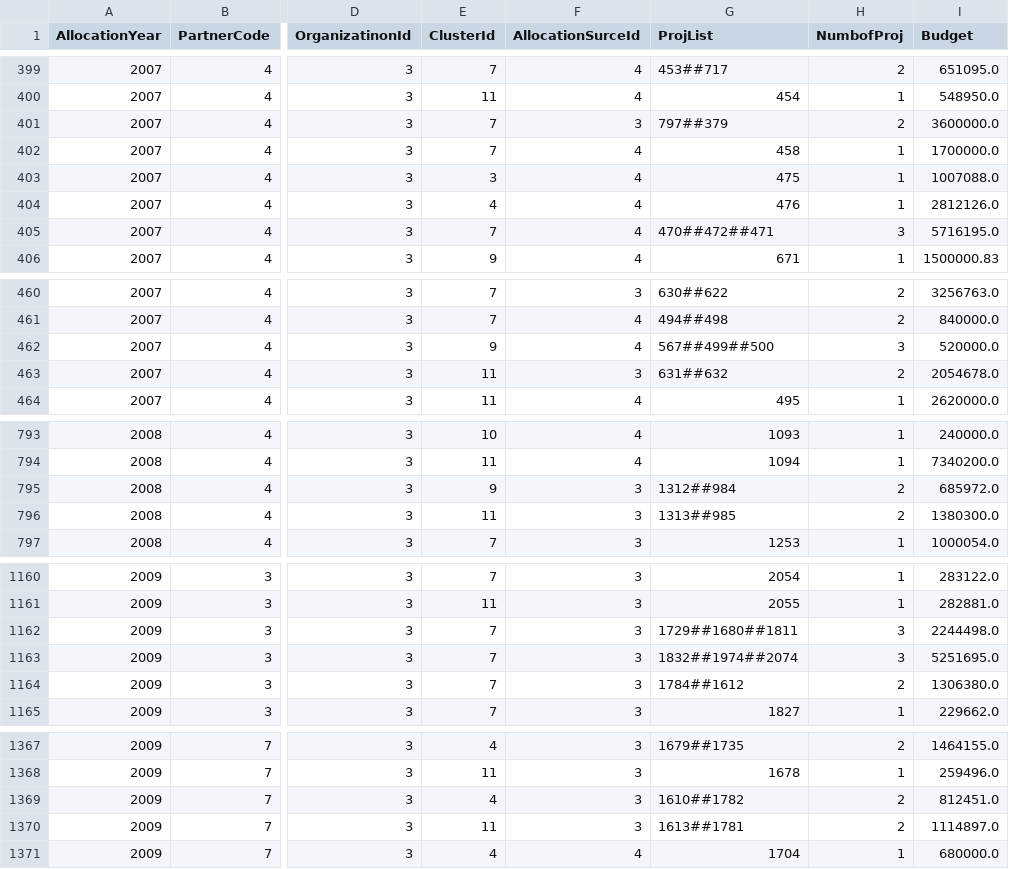
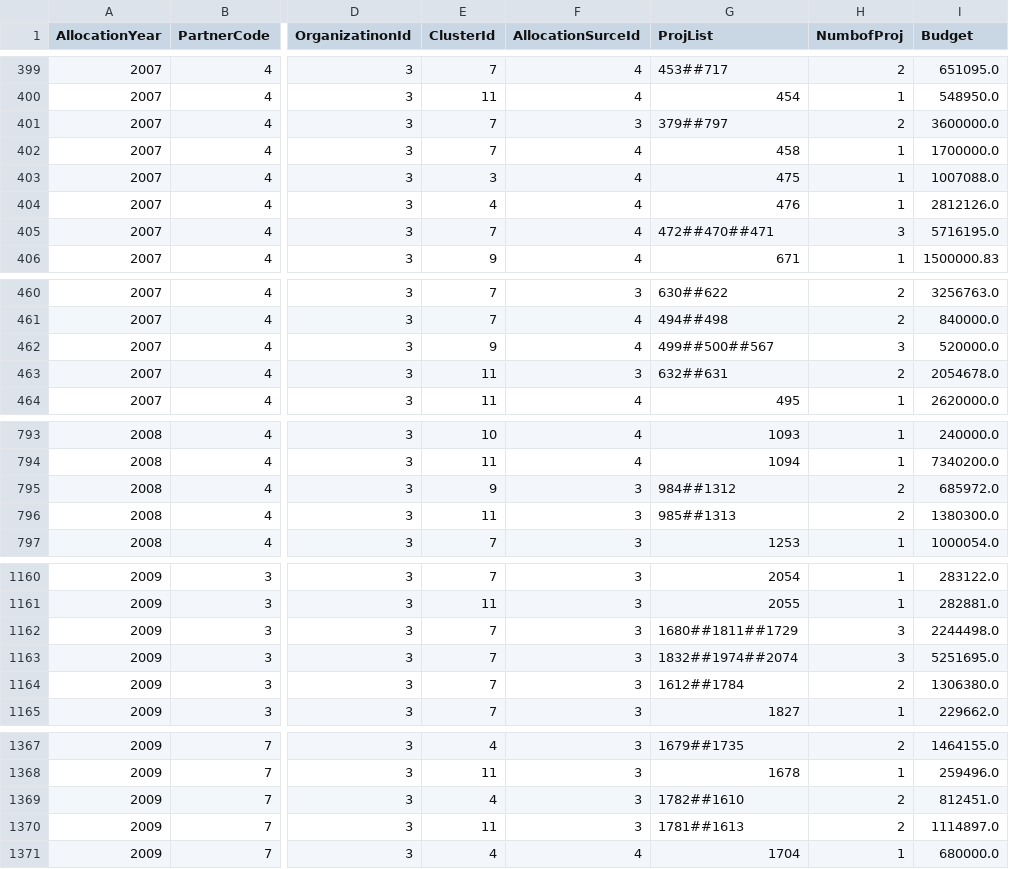
Before and after one commit to CBPFGMS/pfbi-data, a CSV file: cerf/cerf_allocationSummary_byorg.csv, drawn as a sheet; only a part is shown, gaps mark what is left out; the diff covers the shown part only; the diff names each change by its address in the sheet, - before the commit and + after, or states it on an @@ line.

```diff
--- a/cerf/cerf_allocationSummary_byorg.csv
+++ b/cerf/cerf_allocationSummary_byorg.csv
-G401 (ProjList): 797##379
+G401 (ProjList): 379##797
-G405 (ProjList): 470##472##471
+G405 (ProjList): 472##470##471
-G462 (ProjList): 567##499##500
+G462 (ProjList): 499##500##567
-G463 (ProjList): 631##632
+G463 (ProjList): 632##631
-G795 (ProjList): 1312##984
+G795 (ProjList): 984##1312
-G796 (ProjList): 1313##985
+G796 (ProjList): 985##1313
-G1162 (ProjList): 1729##1680##1811
+G1162 (ProjList): 1680##1811##1729
-G1164 (ProjList): 1784##1612
+G1164 (ProjList): 1612##1784
-G1369 (ProjList): 1610##1782
+G1369 (ProjList): 1782##1610
-G1370 (ProjList): 1613##1781
+G1370 (ProjList): 1781##1613
```
Also changed, not shown: 153 edited cells elsewhere in this file, allocationSummary.csv, allocationSummarySankey.csv, 9 other files.
